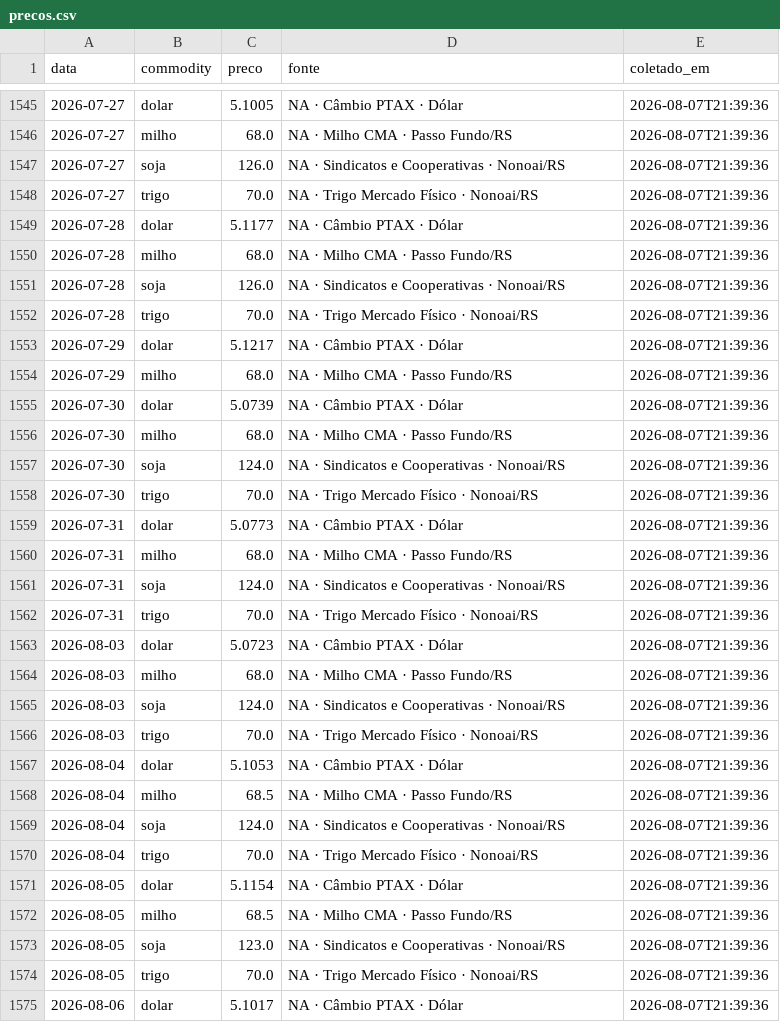
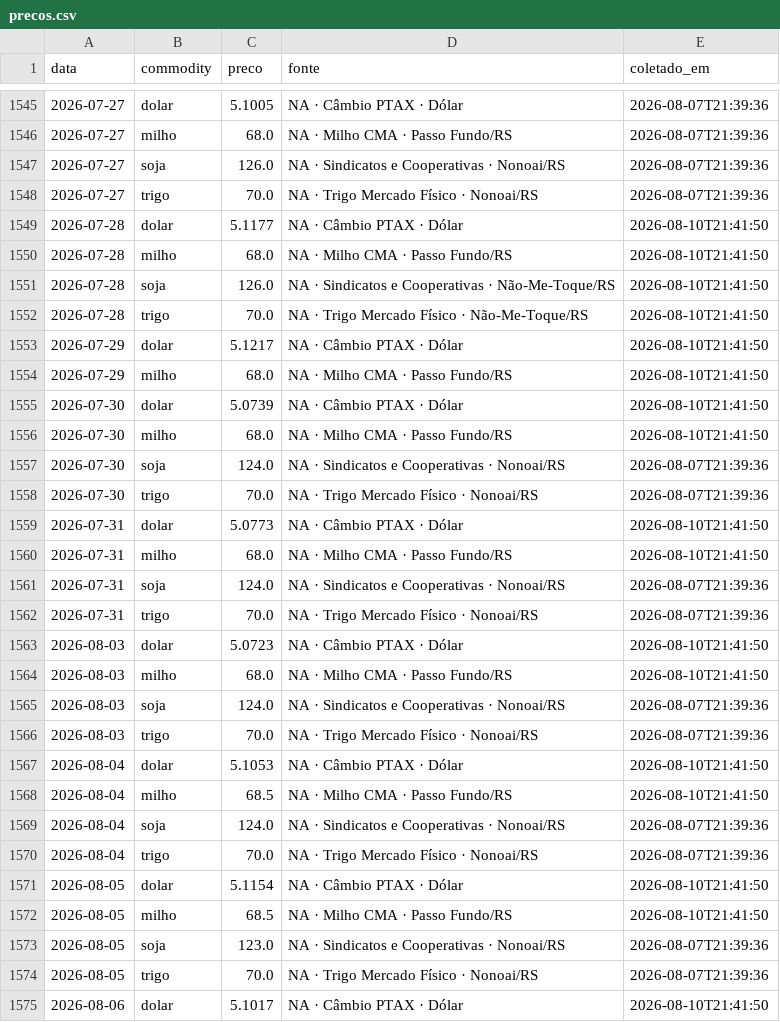
Before and after one commit to henriquereolonpain-sys/-monitor-agro-rs, a CSV file: data/raw/precos.csv, drawn as a sheet; only a part is shown, gaps mark what is left out; the diff covers the shown part only.

```diff
--- a/data/raw/precos.csv
+++ b/data/raw/precos.csv
@@ -1548,28 +1548,28 @@ data,commodity,preco,fonte,coletado_em
 2026-07-27,trigo,70.0,NA · Trigo Mercado Físico · Nonoai/RS,2026-08-07T21:39:36
-2026-07-28,dolar,5.1177,NA · Câmbio PTAX · Dólar,2026-08-07T21:39:36
-2026-07-28,milho,68.0,NA · Milho CMA · Passo Fundo/RS,2026-08-07T21:39:36
-2026-07-28,soja,126.0,NA · Sindicatos e Cooperativas · Nonoai/RS,2026-08-07T21:39:36
-2026-07-28,trigo,70.0,NA · Trigo Mercado Físico · Nonoai/RS,2026-08-07T21:39:36
-2026-07-29,dolar,5.1217,NA · Câmbio PTAX · Dólar,2026-08-07T21:39:36
-2026-07-29,milho,68.0,NA · Milho CMA · Passo Fundo/RS,2026-08-07T21:39:36
-2026-07-30,dolar,5.0739,NA · Câmbio PTAX · Dólar,2026-08-07T21:39:36
-2026-07-30,milho,68.0,NA · Milho CMA · Passo Fundo/RS,2026-08-07T21:39:36
+2026-07-28,dolar,5.1177,NA · Câmbio PTAX · Dólar,2026-08-10T21:41:50
+2026-07-28,milho,68.0,NA · Milho CMA · Passo Fundo/RS,2026-08-10T21:41:50
+2026-07-28,soja,126.0,NA · Sindicatos e Cooperativas · Não-Me-Toque/RS,2026-08-10T21:41:50
+2026-07-28,trigo,70.0,NA · Trigo Mercado Físico · Não-Me-Toque/RS,2026-08-10T21:41:50
+2026-07-29,dolar,5.1217,NA · Câmbio PTAX · Dólar,2026-08-10T21:41:50
+2026-07-29,milho,68.0,NA · Milho CMA · Passo Fundo/RS,2026-08-10T21:41:50
+2026-07-30,dolar,5.0739,NA · Câmbio PTAX · Dólar,2026-08-10T21:41:50
+2026-07-30,milho,68.0,NA · Milho CMA · Passo Fundo/RS,2026-08-10T21:41:50
 2026-07-30,soja,124.0,NA · Sindicatos e Cooperativas · Nonoai/RS,2026-08-07T21:39:36
 2026-07-30,trigo,70.0,NA · Trigo Mercado Físico · Nonoai/RS,2026-08-07T21:39:36
-2026-07-31,dolar,5.0773,NA · Câmbio PTAX · Dólar,2026-08-07T21:39:36
-2026-07-31,milho,68.0,NA · Milho CMA · Passo Fundo/RS,2026-08-07T21:39:36
+2026-07-31,dolar,5.0773,NA · Câmbio PTAX · Dólar,2026-08-10T21:41:50
+2026-07-31,milho,68.0,NA · Milho CMA · Passo Fundo/RS,2026-08-10T21:41:50
 2026-07-31,soja,124.0,NA · Sindicatos e Cooperativas · Nonoai/RS,2026-08-07T21:39:36
 2026-07-31,trigo,70.0,NA · Trigo Mercado Físico · Nonoai/RS,2026-08-07T21:39:36
-2026-08-03,dolar,5.0723,NA · Câmbio PTAX · Dólar,2026-08-07T21:39:36
-2026-08-03,milho,68.0,NA · Milho CMA · Passo Fundo/RS,2026-08-07T21:39:36
+2026-08-03,dolar,5.0723,NA · Câmbio PTAX · Dólar,2026-08-10T21:41:50
+2026-08-03,milho,68.0,NA · Milho CMA · Passo Fundo/RS,2026-08-10T21:41:50
 2026-08-03,soja,124.0,NA · Sindicatos e Cooperativas · Nonoai/RS,2026-08-07T21:39:36
 2026-08-03,trigo,70.0,NA · Trigo Mercado Físico · Nonoai/RS,2026-08-07T21:39:36
-2026-08-04,dolar,5.1053,NA · Câmbio PTAX · Dólar,2026-08-07T21:39:36
-2026-08-04,milho,68.5,NA · Milho CMA · Passo Fundo/RS,2026-08-07T21:39:36
+2026-08-04,dolar,5.1053,NA · Câmbio PTAX · Dólar,2026-08-10T21:41:50
+2026-08-04,milho,68.5,NA · Milho CMA · Passo Fundo/RS,2026-08-10T21:41:50
 2026-08-04,soja,124.0,NA · Sindicatos e Cooperativas · Nonoai/RS,2026-08-07T21:39:36
 2026-08-04,trigo,70.0,NA · Trigo Mercado Físico · Nonoai/RS,2026-08-07T21:39:36
-2026-08-05,dolar,5.1154,NA · Câmbio PTAX · Dólar,2026-08-07T21:39:36
-2026-08-05,milho,68.5,NA · Milho CMA · Passo Fundo/RS,2026-08-07T21:39:36
+2026-08-05,dolar,5.1154,NA · Câmbio PTAX · Dólar,2026-08-10T21:41:50
+2026-08-05,milho,68.5,NA · Milho CMA · Passo Fundo/RS,2026-08-10T21:41:50
 2026-08-05,soja,123.0,NA · Sindicatos e Cooperativas · Nonoai/RS,2026-08-07T21:39:36
 2026-08-05,trigo,70.0,NA · Trigo Mercado Físico · Nonoai/RS,2026-08-07T21:39:36
-2026-08-06,dolar,5.1017,NA · Câmbio PTAX · Dólar,2026-08-07T21:39:36
+2026-08-06,dolar,5.1017,NA · Câmbio PTAX · Dólar,2026-08-10T21:41:50
```
Also changed, not shown: 3 added rows and 3 edited cells elsewhere in this file, data/processed/serie_completa.csv, data/raw/clima.csv, 2 other files.
